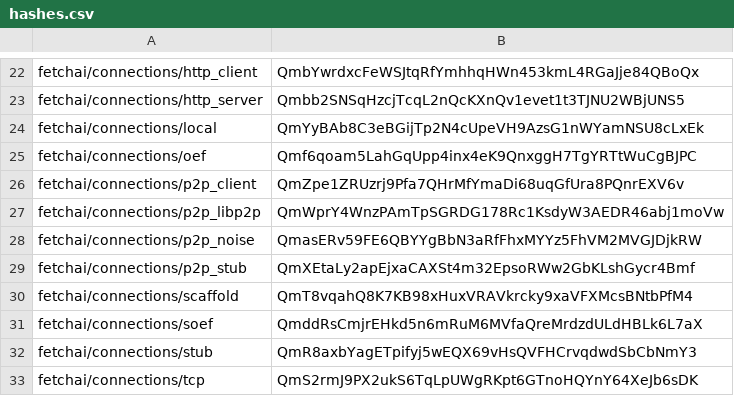
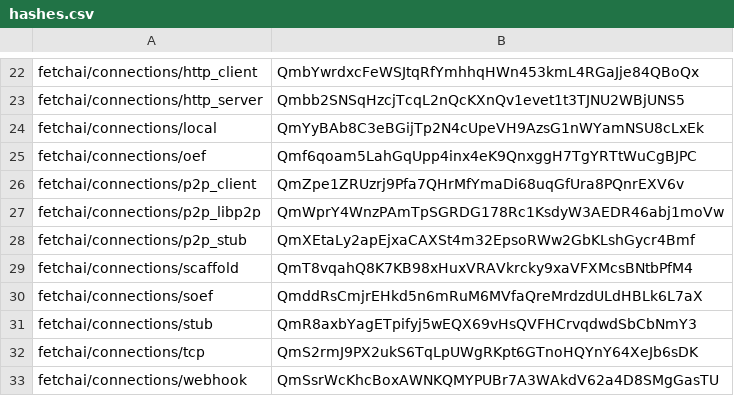
Before and after one commit to fetchai/agents-aea, a CSV file: packages/hashes.csv, drawn as a sheet; only a part is shown, gaps mark what is left out; the shorter side is filled out with more unchanged rows; the diff names each change by its address in the sheet, - before the commit and + after, or states it on an @@ line.

Commit message:
remove p2p_noise package

```diff
--- a/packages/hashes.csv
+++ b/packages/hashes.csv
-row 28: fetchai/connections/p2p_noise | QmasERv59FE6QBYYgBbN3aRfFhxMYYz5FhVM2MVGJDjkRW
```
Also changed, not shown: 7 other files.
